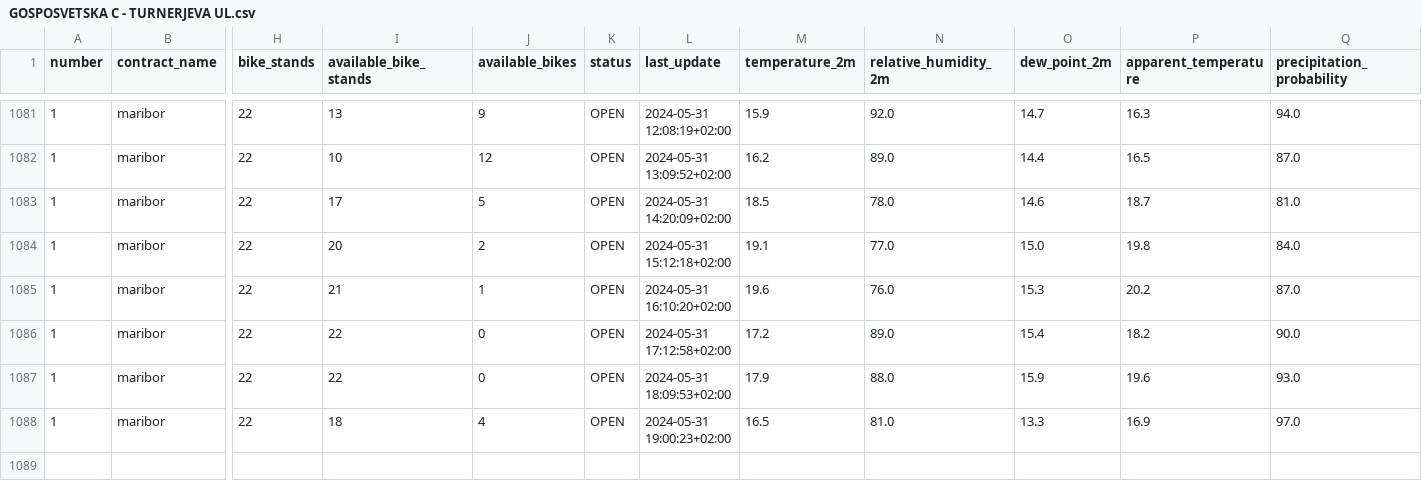
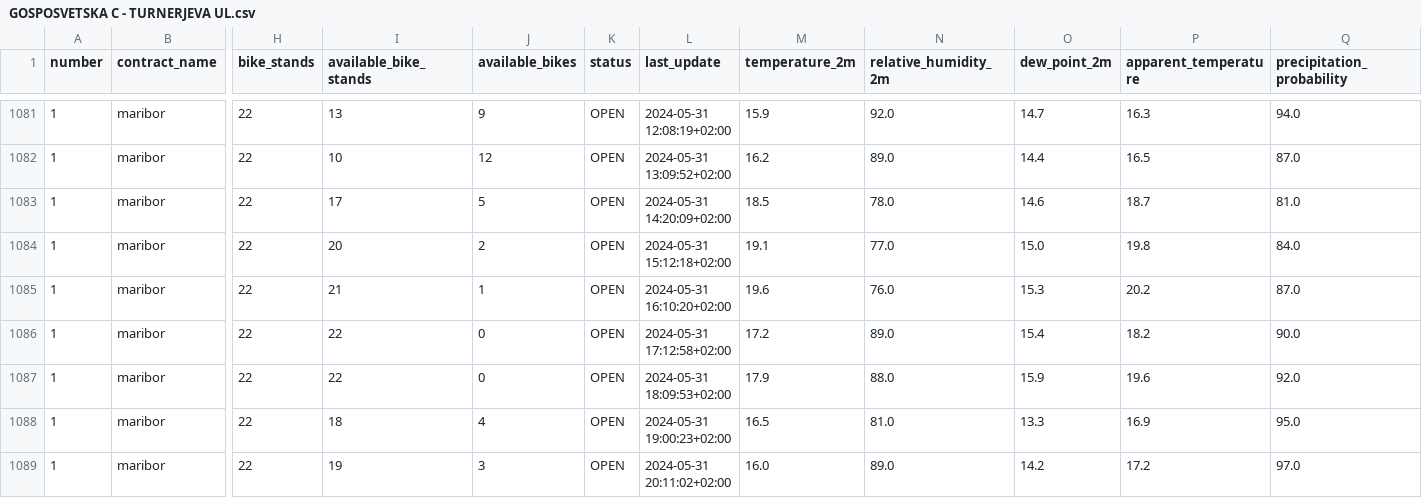
Before and after one commit to PetelinekBenjamin/ML1, a CSV file: data/processed/GOSPOSVETSKA C - TURNERJEVA UL.csv, drawn as a sheet; only a part is shown, gaps mark what is left out; rows hold the shown columns only; the diff names each change by its address in the sheet, - before the commit and + after, or states it on an @@ line.

```diff
--- a/data/processed/GOSPOSVETSKA C - TURNERJEVA UL.csv
+++ b/data/processed/GOSPOSVETSKA C - TURNERJEVA UL.csv
-Q1087 (precipitation_probability): 93.0
+Q1087 (precipitation_probability): 92.0
-Q1088 (precipitation_probability): 97.0
+Q1088 (precipitation_probability): 95.0
+row 1089: 1 | maribor | 22 | 19 | 3 | OPEN | 2024-05-31 20:11:02+02:00 | 16.0 | 89.0 | 14.2 | 17.2 | 97.0
```
Also changed, not shown: 2 other files.
